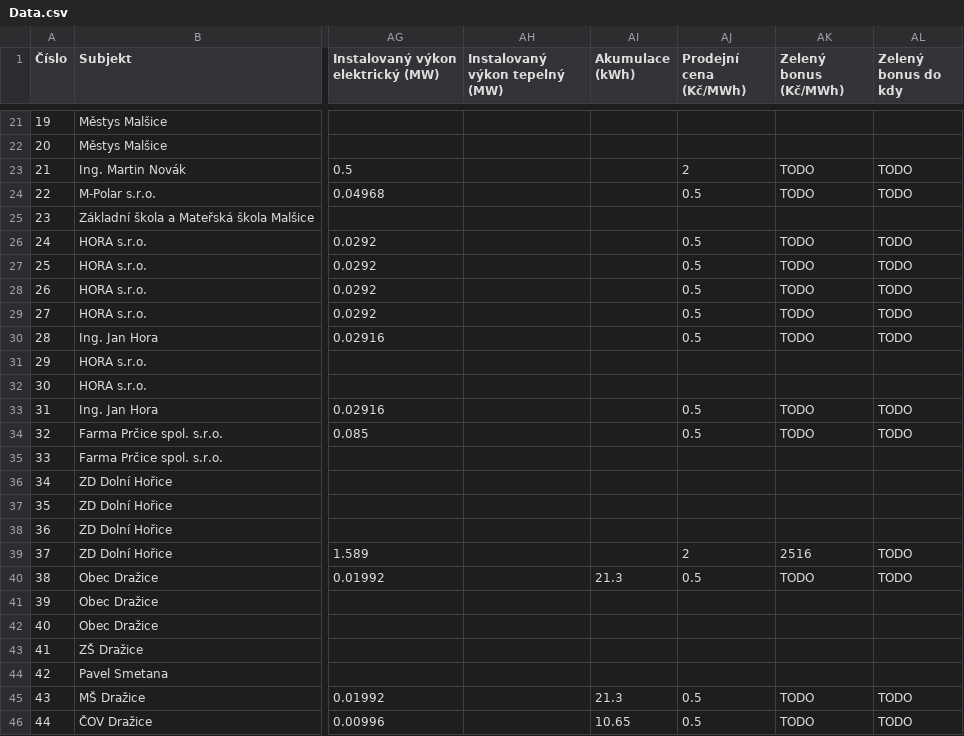
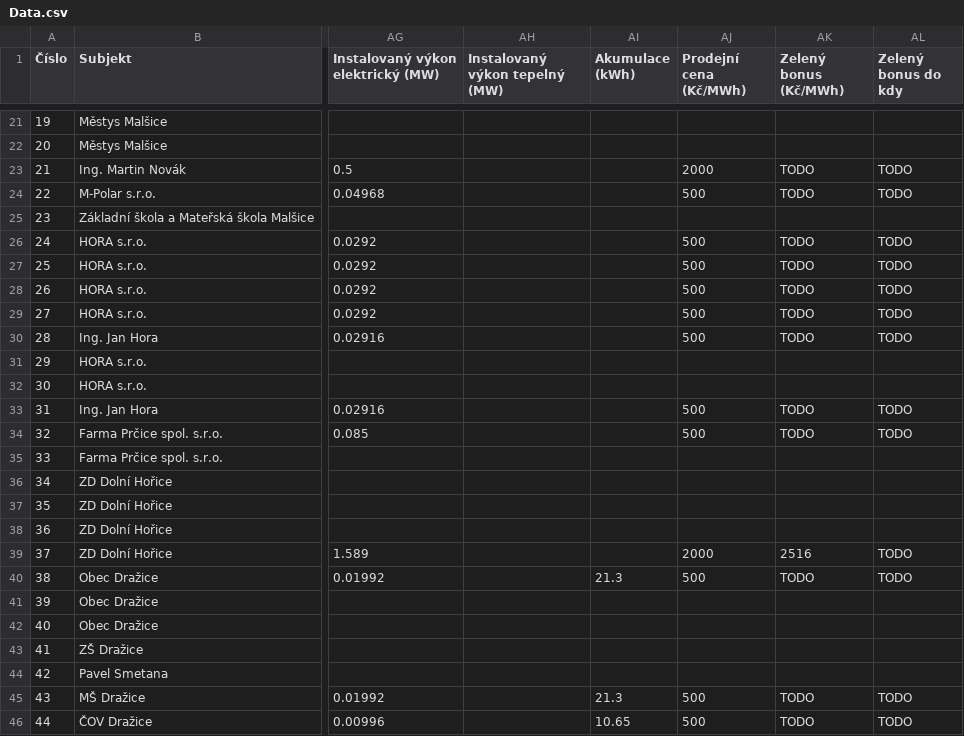
Before and after one commit to petr-jilek/enerca_project_enercom_internal_price, a CSV file: src/Enerca.EnerkomInternalPrice.Main/MasSrdce/Data/Data.csv, drawn as a sheet; only a part is shown, gaps mark what is left out; the diff covers the shown part only; the diff names each change by its address in the sheet, - before the commit and + after, or states it on an @@ line.

Commit message:
Fix data

```diff
--- a/src/Enerca.EnerkomInternalPrice.Main/MasSrdce/Data/Data.csv
+++ b/src/Enerca.EnerkomInternalPrice.Main/MasSrdce/Data/Data.csv
-AJ23 (Prodejní cena (Kč/MWh)): 2
+AJ23 (Prodejní cena (Kč/MWh)): 2000
-AJ24 (Prodejní cena (Kč/MWh)): 0.5
+AJ24 (Prodejní cena (Kč/MWh)): 500
-AJ26:AJ30 (Prodejní cena (Kč/MWh)): 0.5
+AJ26:AJ30 (Prodejní cena (Kč/MWh)): 500
-AJ33:AJ34 (Prodejní cena (Kč/MWh)): 0.5
+AJ33:AJ34 (Prodejní cena (Kč/MWh)): 500
-AJ39 (Prodejní cena (Kč/MWh)): 2
+AJ39 (Prodejní cena (Kč/MWh)): 2000
-AJ40 (Prodejní cena (Kč/MWh)): 0.5
+AJ40 (Prodejní cena (Kč/MWh)): 500
-AJ45:AJ46 (Prodejní cena (Kč/MWh)): 0.5
+AJ45:AJ46 (Prodejní cena (Kč/MWh)): 500
```
Also changed, not shown: 3 edited cells elsewhere in this file, 1 other file.
